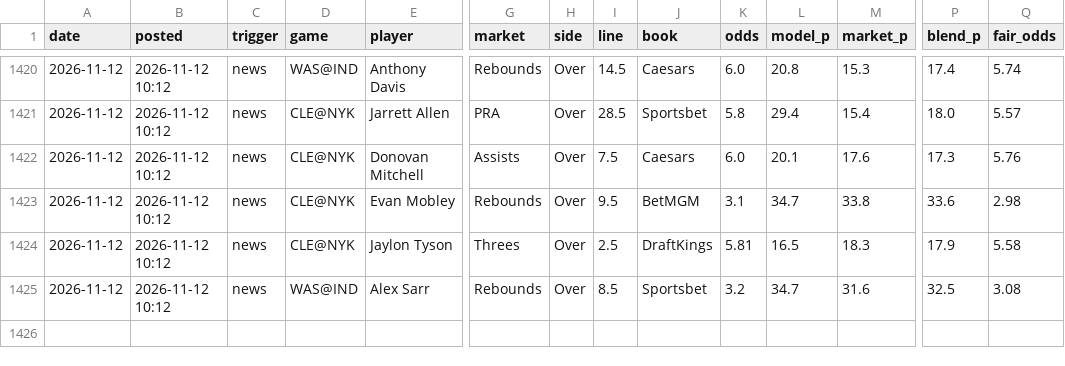
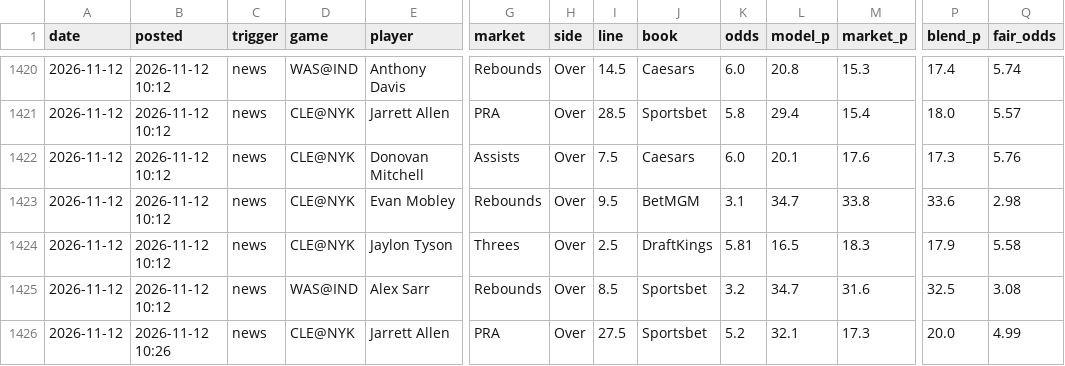
Before and after one commit to andrewkyriacou1993-lang/claudiopunt, a CSV file: research/bottomup/bottomup_track.csv, drawn as a sheet; only a part is shown, gaps mark what is left out; rows hold the shown columns only; the diff names each change by its address in the sheet, - before the commit and + after, or states it on an @@ line.

```diff
--- a/research/bottomup/bottomup_track.csv
+++ b/research/bottomup/bottomup_track.csv
+row 1426: 2026-11-12 | 2026-11-12 10:26 | news | CLE@NYK | Jarrett Allen | PRA | Over | 27.5 | Sportsbet | 5.2 | 32.1 | 17.3 | 20.0 | 4.99
```
Also changed, not shown: data/best.csv, data/bets.csv, 16 other files.
